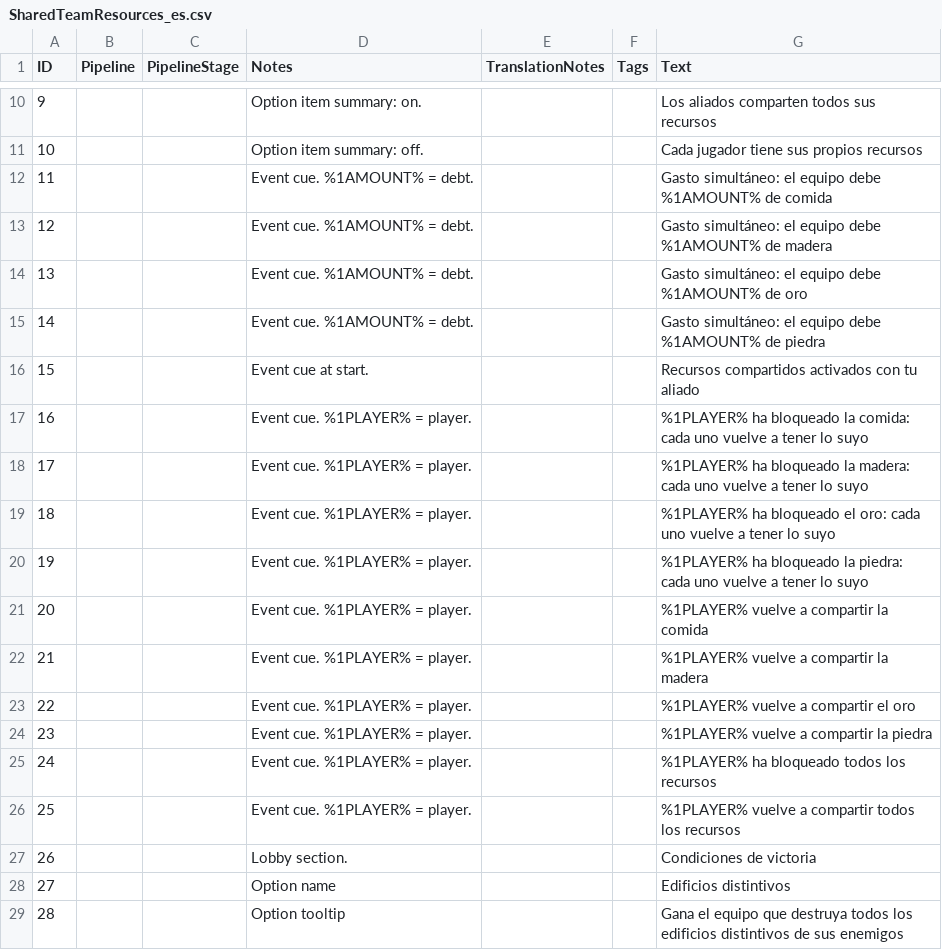
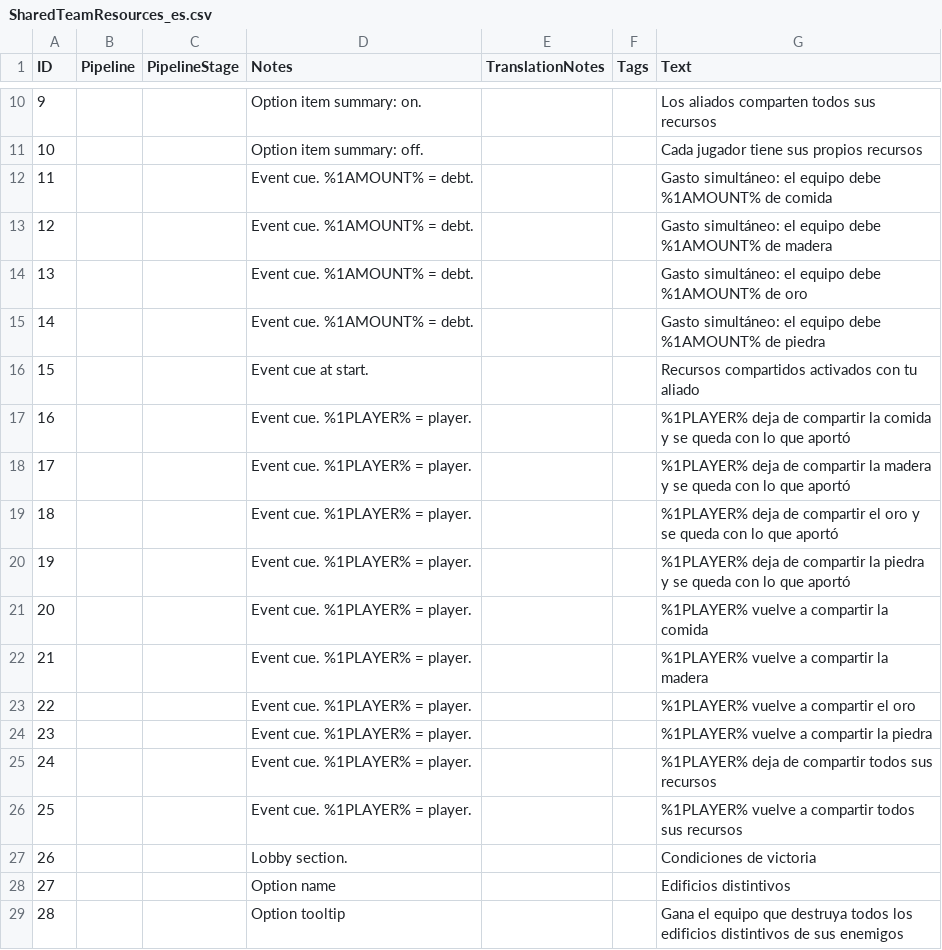
Before and after one commit to Markuus9/AoE4-SharedResources, a CSV file: assets/locdb/SharedTeamResources_es.csv, drawn as a sheet; only a part is shown, gaps mark what is left out.

```diff
--- a/assets/locdb/SharedTeamResources_es.csv
+++ b/assets/locdb/SharedTeamResources_es.csv
@@ -16,6 +16,6 @@
 15,,,Event cue at start.,,,Recursos compartidos activados con tu aliado
-16,,,Event cue. %1PLAYER% = player.,,,%1PLAYER% ha bloqueado la comida: cada uno vuelve a tener lo suyo
-17,,,Event cue. %1PLAYER% = player.,,,%1PLAYER% ha bloqueado la madera: cada uno vuelve a tener lo suyo
-18,,,Event cue. %1PLAYER% = player.,,,%1PLAYER% ha bloqueado el oro: cada uno vuelve a tener lo suyo
-19,,,Event cue. %1PLAYER% = player.,,,%1PLAYER% ha bloqueado la piedra: cada uno vuelve a tener lo suyo
+16,,,Event cue. %1PLAYER% = player.,,,%1PLAYER% deja de compartir la comida y se queda con lo que aportó
+17,,,Event cue. %1PLAYER% = player.,,,%1PLAYER% deja de compartir la madera y se queda con lo que aportó
+18,,,Event cue. %1PLAYER% = player.,,,%1PLAYER% deja de compartir el oro y se queda con lo que aportó
+19,,,Event cue. %1PLAYER% = player.,,,%1PLAYER% deja de compartir la piedra y se queda con lo que aportó
 20,,,Event cue. %1PLAYER% = player.,,,%1PLAYER% vuelve a compartir la comida
@@ -24,4 +24,4 @@
 23,,,Event cue. %1PLAYER% = player.,,,%1PLAYER% vuelve a compartir la piedra
-24,,,Event cue. %1PLAYER% = player.,,,%1PLAYER% ha bloqueado todos los recursos
-25,,,Event cue. %1PLAYER% = player.,,,%1PLAYER% vuelve a compartir todos los recursos
+24,,,Event cue. %1PLAYER% = player.,,,%1PLAYER% deja de compartir todos sus recursos
+25,,,Event cue. %1PLAYER% = player.,,,%1PLAYER% vuelve a compartir todos sus recursos
 26,,,Lobby section.,,,Condiciones de victoria
```
Also changed, not shown: 9 other files.
